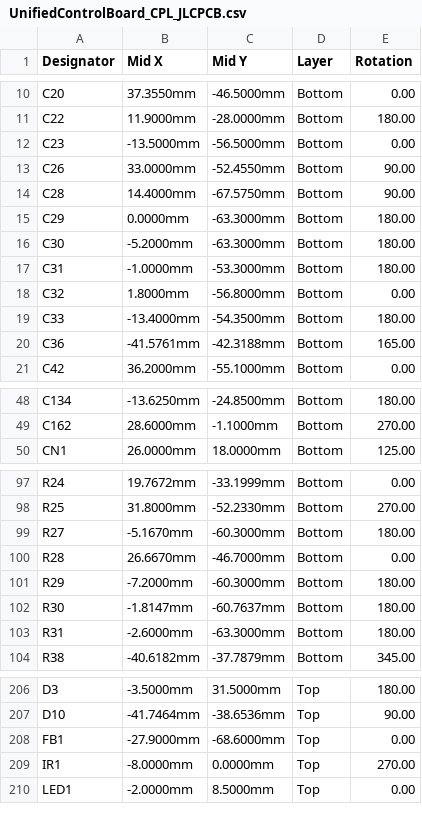
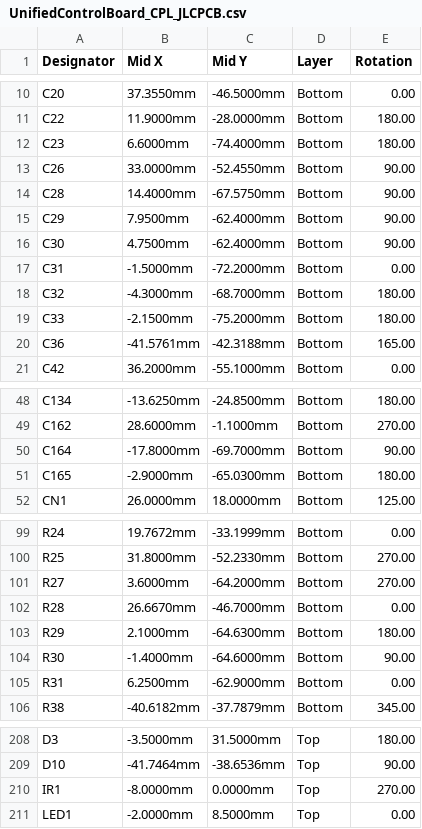
Before and after one commit to MaslowCNC/Maslow_4, a CSV file: Unified Control Board/jlcpcb/UnifiedControlBoard_CPL_JLCPCB.csv, drawn as a sheet; only a part is shown, gaps mark what is left out; the diff covers the shown part only.

```diff
--- a/Unified Control Board/jlcpcb/UnifiedControlBoard_CPL_JLCPCB.csv
+++ b/Unified Control Board/jlcpcb/UnifiedControlBoard_CPL_JLCPCB.csv
@@ -11,10 +11,10 @@ C20,37.3550mm,-46.5000mm,Bottom,0.00
 C22,11.9000mm,-28.0000mm,Bottom,180.00
-C23,-13.5000mm,-56.5000mm,Bottom,0.00
+C23,6.6000mm,-74.4000mm,Bottom,180.00
 C26,33.0000mm,-52.4550mm,Bottom,90.00
 C28,14.4000mm,-67.5750mm,Bottom,90.00
-C29,0.0000mm,-63.3000mm,Bottom,180.00
-C30,-5.2000mm,-63.3000mm,Bottom,180.00
-C31,-1.0000mm,-53.3000mm,Bottom,180.00
-C32,1.8000mm,-56.8000mm,Bottom,0.00
-C33,-13.4000mm,-54.3500mm,Bottom,180.00
+C29,7.9500mm,-62.4000mm,Bottom,90.00
+C30,4.7500mm,-62.4000mm,Bottom,90.00
+C31,-1.5000mm,-72.2000mm,Bottom,0.00
+C32,-4.3000mm,-68.7000mm,Bottom,180.00
+C33,-2.1500mm,-75.2000mm,Bottom,180.00
 C36,-41.5761mm,-42.3188mm,Bottom,165.00
@@ -49,2 +49,4 @@ C134,-13.6250mm,-24.8500mm,Bottom,180.00
 C162,28.6000mm,-1.1000mm,Bottom,270.00
+C164,-17.8000mm,-69.7000mm,Bottom,90.00
+C165,-2.9000mm,-65.0300mm,Bottom,180.00
 CN1,26.0000mm,18.0000mm,Bottom,125.00
@@ -98,7 +100,7 @@ R24,19.7672mm,-33.1999mm,Bottom,0.00
 R25,31.8000mm,-52.2330mm,Bottom,270.00
-R27,-5.1670mm,-60.3000mm,Bottom,180.00
+R27,3.6000mm,-64.2000mm,Bottom,270.00
 R28,26.6670mm,-46.7000mm,Bottom,0.00
-R29,-7.2000mm,-60.3000mm,Bottom,180.00
-R30,-1.8147mm,-60.7637mm,Bottom,180.00
-R31,-2.6000mm,-63.3000mm,Bottom,180.00
+R29,2.1000mm,-64.6300mm,Bottom,180.00
+R30,-1.4000mm,-64.6000mm,Bottom,90.00
+R31,6.2500mm,-62.9000mm,Bottom,0.00
 R38,-40.6182mm,-37.7879mm,Bottom,345.00
@@ -207,3 +209,2 @@ D3,-3.5000mm,31.5000mm,Top,180.00
 D10,-41.7464mm,-38.6536mm,Top,90.00
-FB1,-27.9000mm,-68.6000mm,Top,0.00
 IR1,-8.0000mm,0.0000mm,Top,270.00
```
Also changed, not shown: 1 added row and 9 edited cells elsewhere in this file, Unified Control Board/jlcpcb/UnifiedControlBoard_BOM_JLCPCB.csv, 25 other files.
